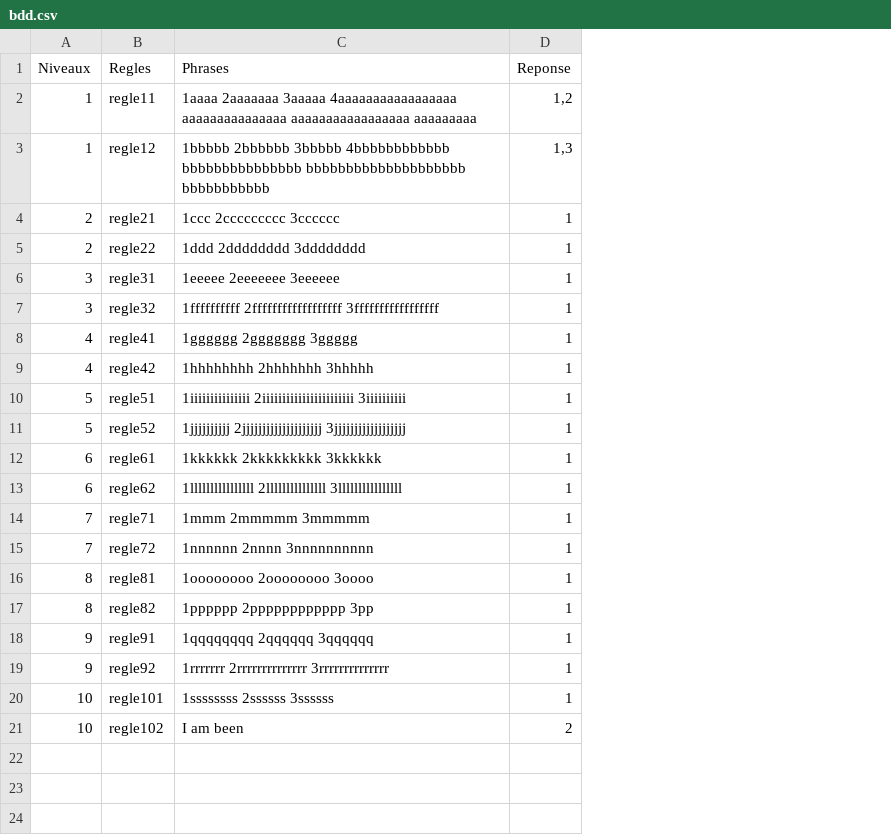
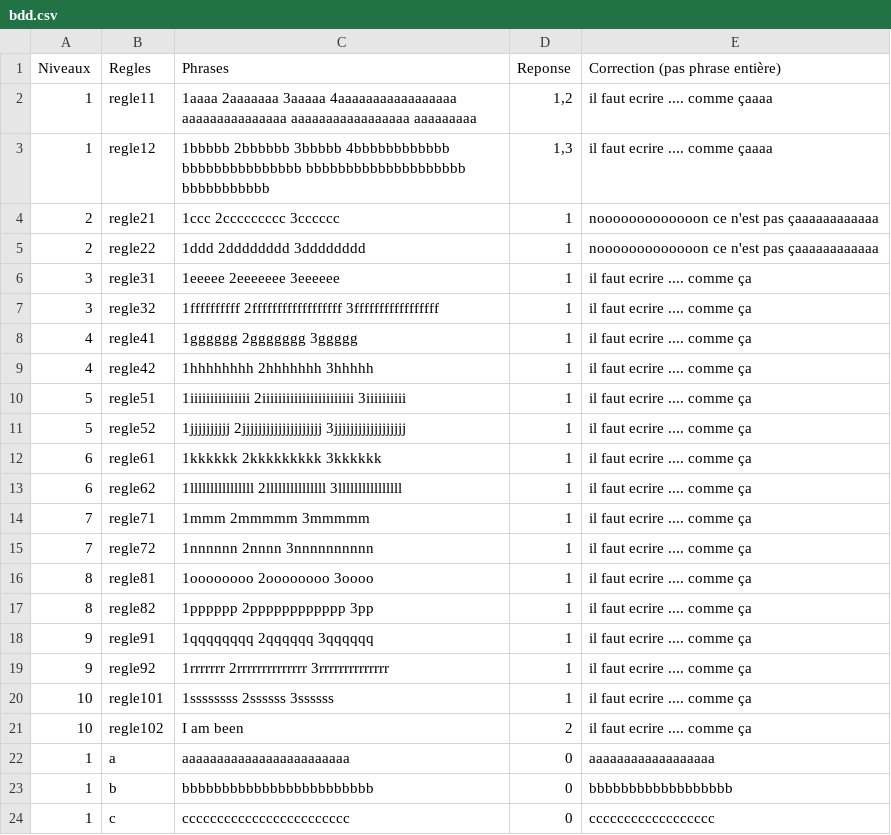
Before and after one commit to DugueC/Shakespeare, a CSV file: bdd.csv, drawn as a sheet; the diff names each change by its address in the sheet, - before the commit and + after, or states it on an @@ line.

Commit message:
la fin de niveau reste à faire

```diff
--- a/bdd.csv
+++ b/bdd.csv
+column E (Correction (pas phrase entière)), rows 2-21: il faut ecrire .... comme çaaaa | il faut ecrire .... comme çaaaa | nooooooooooooon ce n'est pas çaaaaaaaaaaaa | nooooooooooooon ce n'est pas çaaaaaaaaaaaa | il faut ecrire .... comme ça | il faut ecrire .... comme ça | il faut ecrire .... comme ça | il faut ecrire .... comme ça | il faut ecrire .... comme ça | il faut ecrire .... comme ça | il faut ecrire .... comme ça | il faut ecrire .... comme ça | il faut ecrire .... comme ça | il faut ecrire .... comme ça | il faut ecrire .... comme ça | il faut ecrire .... comme ça | il faut ecrire .... comme ça | il faut ecrire .... comme ça | il faut ecrire .... comme ça | il faut ecrire .... comme ça
+row 22: 1 | a | aaaaaaaaaaaaaaaaaaaaaaaa | 0 | aaaaaaaaaaaaaaaaaa
+row 23: 1 | b | bbbbbbbbbbbbbbbbbbbbbbbb | 0 | bbbbbbbbbbbbbbbbbb
+row 24: 1 | c | cccccccccccccccccccccccc | 0 | cccccccccccccccccc
```
Also changed, not shown: 15 other files.
